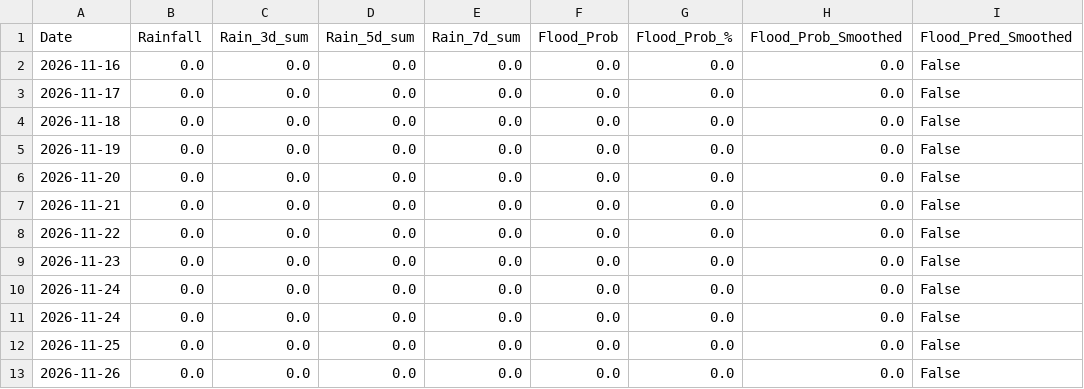
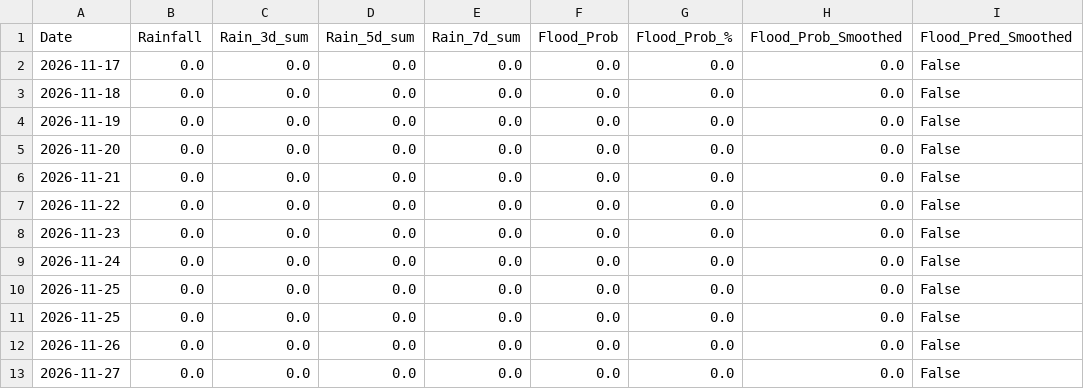
Before and after one commit to kgyb02/Matsya-Flood-detector, a CSV file: backend/csv_generator/flood_prediction.csv, drawn as a sheet; removed rows and columns are numbered as before the commit, all else as after; the diff names each change by its address in the sheet, - before the commit and + after, or states it on an @@ line.

```diff
--- a/backend/csv_generator/flood_prediction.csv
+++ b/backend/csv_generator/flood_prediction.csv
-row 2: 2026-11-16 | 0.0 | 0.0 | 0.0 | 0.0 | 0.0 | 0.0 | 0.0 | False
-row 11: 2026-11-24 | 0.0 | 0.0 | 0.0 | 0.0 | 0.0 | 0.0 | 0.0 | False
+row 10: 2026-11-25 | 0.0 | 0.0 | 0.0 | 0.0 | 0.0 | 0.0 | 0.0 | False
+row 13: 2026-11-27 | 0.0 | 0.0 | 0.0 | 0.0 | 0.0 | 0.0 | 0.0 | False
```
Also changed, not shown: backend/flood_detector/flood_forecast.csv, 3 other files.
